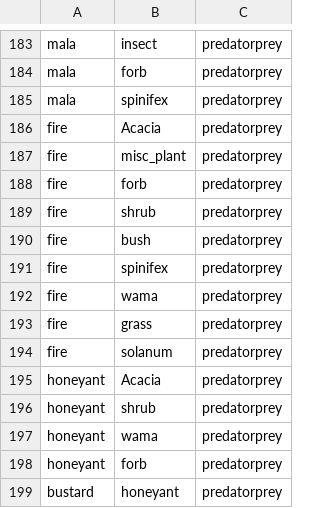
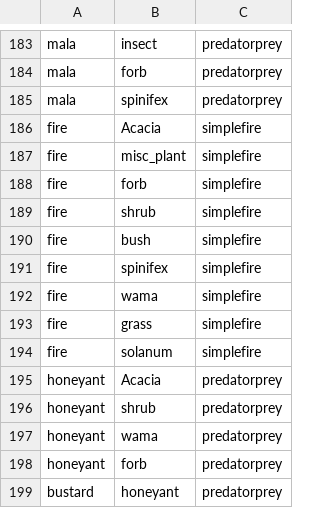
Before and after one commit to dietahanson/AustraliaLoopAnalysis, a CSV file: R_code/loop_code/hotgrouped.csv, drawn as a sheet; only a part is shown, gaps mark what is left out; the diff covers the shown part only.

```diff
--- a/R_code/loop_code/hotgrouped.csv
+++ b/R_code/loop_code/hotgrouped.csv
@@ -186,9 +186,9 @@ mala,spinifex,predatorprey
-fire,Acacia,predatorprey
-fire,misc_plant,predatorprey
-fire,forb,predatorprey
-fire,shrub,predatorprey
-fire,bush,predatorprey
-fire,spinifex,predatorprey
-fire,wama,predatorprey
-fire,grass,predatorprey
-fire,solanum,predatorprey
+"fire","Acacia","simplefire"
+"fire","misc_plant","simplefire"
+"fire","forb","simplefire"
+"fire","shrub","simplefire"
+"fire","bush","simplefire"
+"fire","spinifex","simplefire"
+"fire","wama","simplefire"
+"fire","grass","simplefire"
+"fire","solanum","simplefire"
```
Also changed, not shown: 50 added rows elsewhere in this file, R_code/network_code/stefgroups.csv, gephi/hotgrouped.csv, 19 other files.
